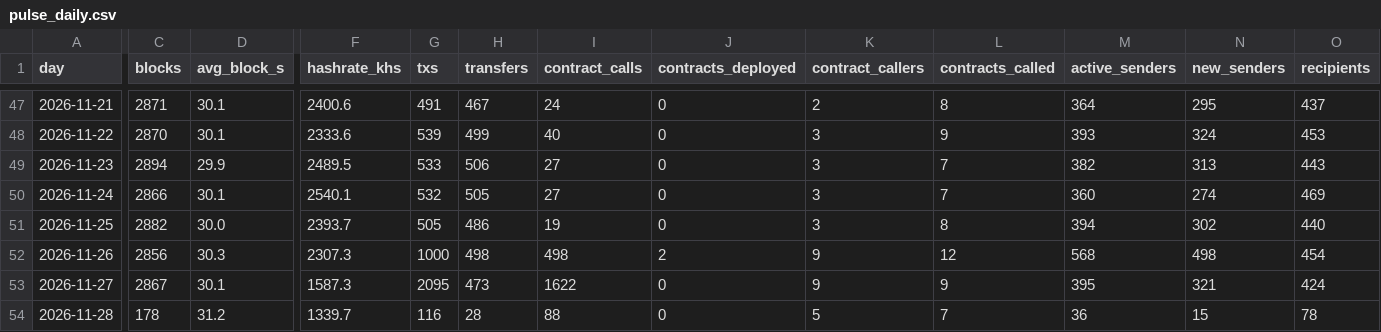
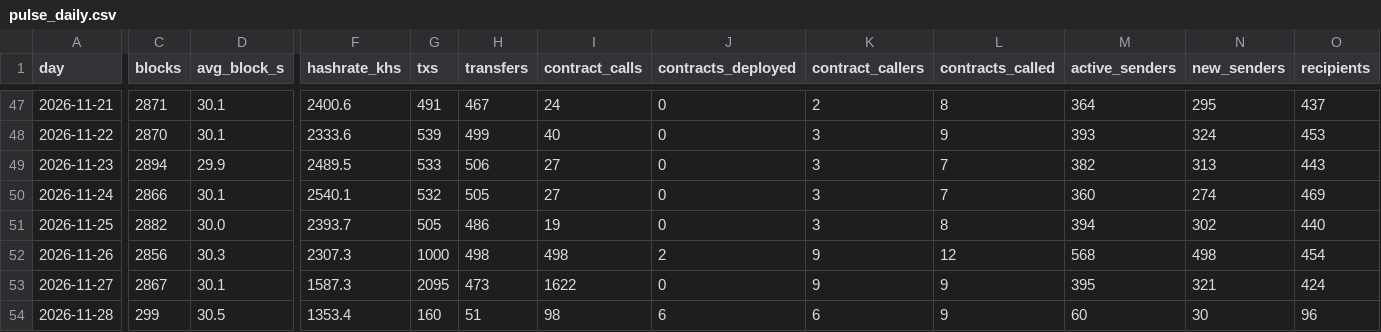
Before and after one commit to brilliantnodes/zycord-pulse, a CSV file: data/pulse_daily.csv, drawn as a sheet; only a part is shown, gaps mark what is left out; the diff covers the shown part only; the diff names each change by its address in the sheet, - before the commit and + after, or states it on an @@ line.

Commit message:
Data: block 149,941, 2026-11-28T02:34:38Z

```diff
--- a/data/pulse_daily.csv
+++ b/data/pulse_daily.csv
-C54 (blocks): 178
+C54 (blocks): 299
-D54 (avg_block_s): 31.2
+D54 (avg_block_s): 30.5
-F54 (hashrate_khs): 1339.7
+F54 (hashrate_khs): 1353.4
-G54 (txs): 116
+G54 (txs): 160
-H54 (transfers): 28
+H54 (transfers): 51
-I54 (contract_calls): 88
+I54 (contract_calls): 98
-J54 (contracts_deployed): 0
+J54 (contracts_deployed): 6
-K54 (contract_callers): 5
+K54 (contract_callers): 6
-L54 (contracts_called): 7
+L54 (contracts_called): 9
-M54 (active_senders): 36
+M54 (active_senders): 60
-N54 (new_senders): 15
+N54 (new_senders): 30
-O54 (recipients): 78
+O54 (recipients): 96
```
Also changed, not shown: 8 edited cells elsewhere in this file, 5 other files.
